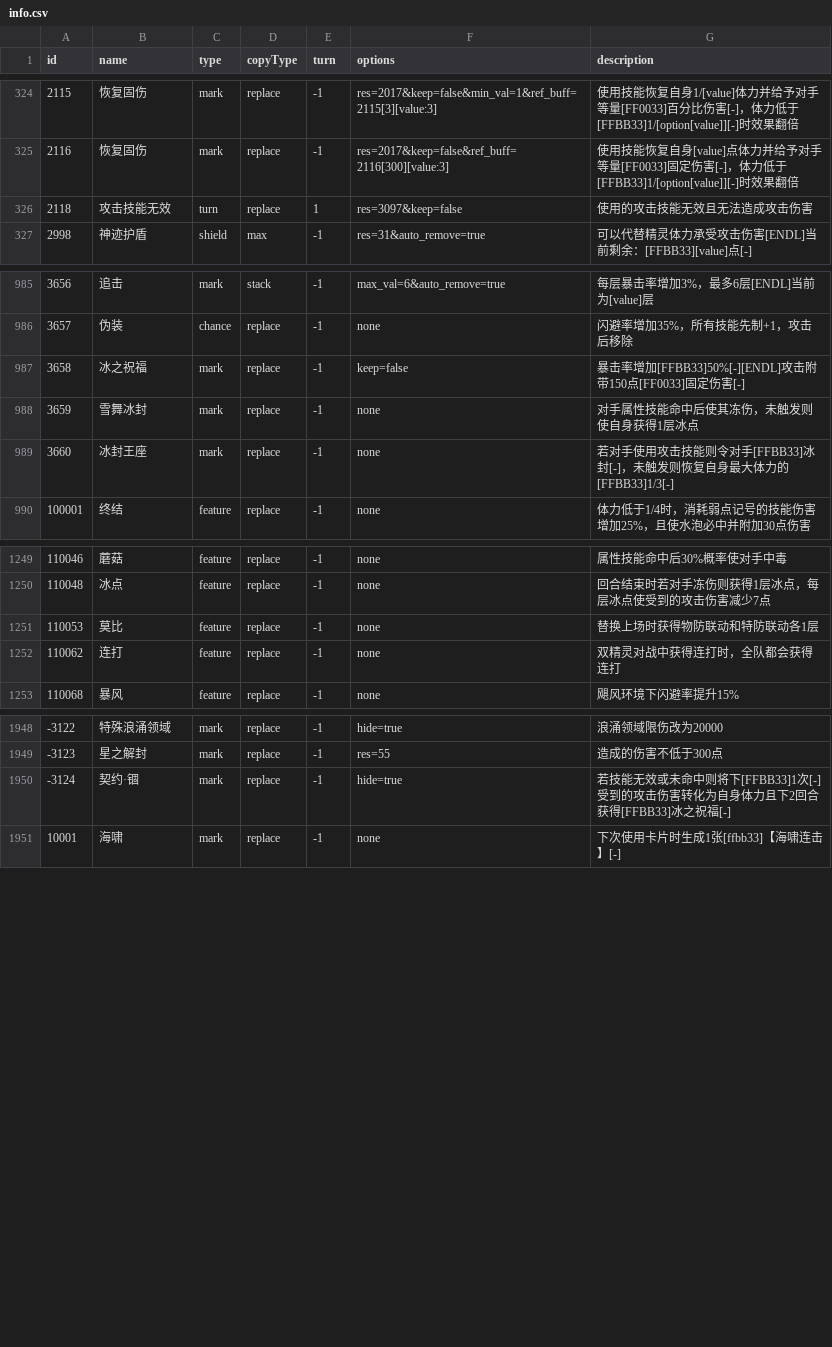
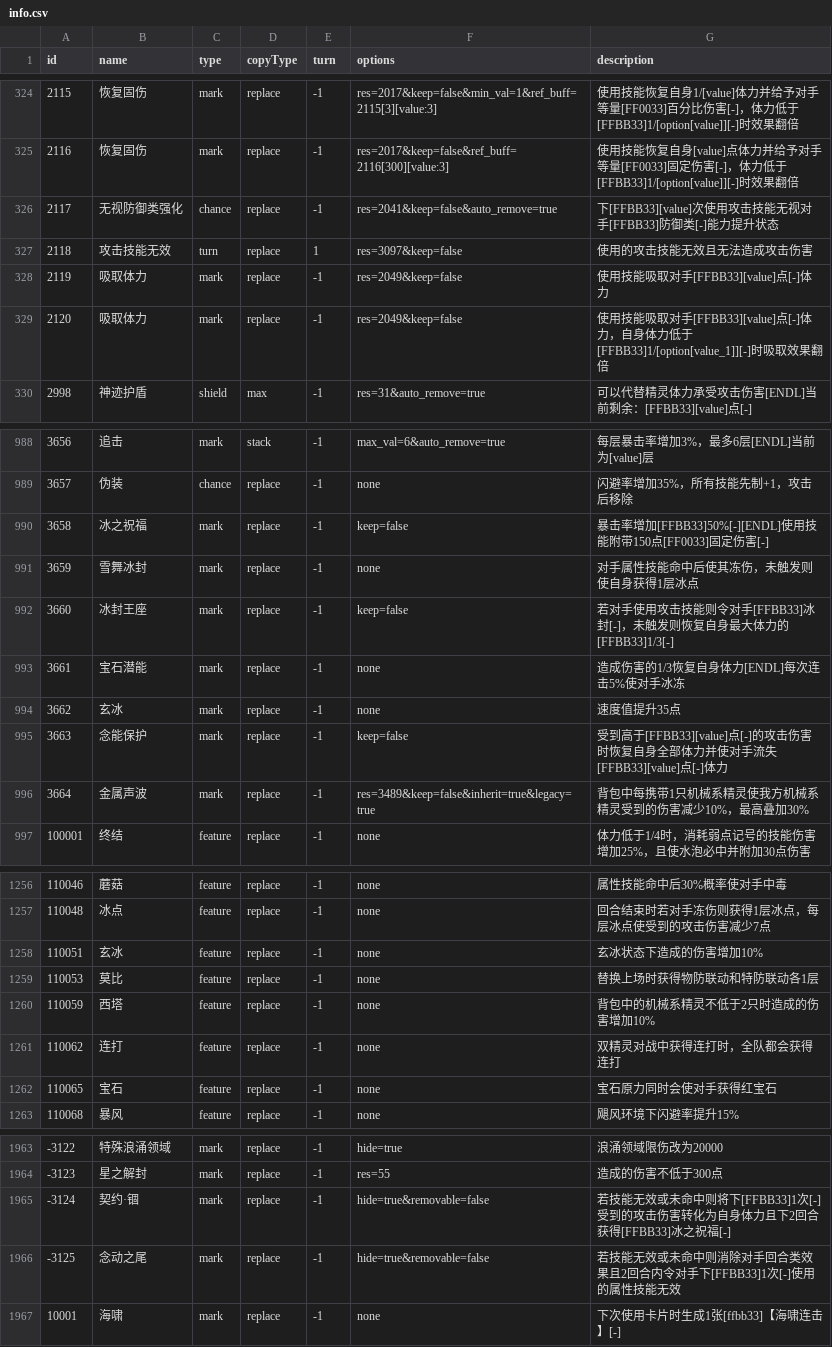
Before and after one commit to Vszero0/Seer2-Restart-Lite, a CSV file: Assets/Resources/Data/Buffs/info.csv, drawn as a sheet; only a part is shown, gaps mark what is left out; the diff covers the shown part only.

```diff
--- a/Assets/Resources/Data/Buffs/info.csv
+++ b/Assets/Resources/Data/Buffs/info.csv
@@ -325,3 +325,6 @@ id,name,type,copyType,turn,options,description
 2116,恢复固伤,mark,replace,-1,res=2017&keep=false&ref_buff=2116[300][value:3],使用技能恢复自身[value]点体力并给予对手等量[FF0033]固定伤害[-]，体力低于[FFBB33]1/[option[value]][-]时效果翻倍
+2117,无视防御类强化,chance,replace,-1,res=2041&keep=false&auto_remove=true,下[FFBB33][value]次使用攻击技能无视对手[FFBB33]防御类[-]能力提升状态
 2118,攻击技能无效,turn,replace,1,res=3097&keep=false,使用的攻击技能无效且无法造成攻击伤害
+2119,吸取体力,mark,replace,-1,res=2049&keep=false,使用技能吸取对手[FFBB33][value]点[-]体力
+2120,吸取体力,mark,replace,-1,res=2049&keep=false,使用技能吸取对手[FFBB33][value]点[-]体力，自身体力低于[FFBB33]1/[option[value_1]][-]时吸取效果翻倍
 2998,神迹护盾,shield,max,-1,res=31&auto_remove=true,可以代替精灵体力承受攻击伤害[ENDL]当前剩余：[FFBB33][value]点[-]
@@ -986,5 +989,9 @@ id,name,type,copyType,turn,options,description
 3657,伪装,chance,replace,-1,none,闪避率增加35%，所有技能先制+1，攻击后移除
-3658,冰之祝福,mark,replace,-1,keep=false,暴击率增加[FFBB33]50%[-][ENDL]攻击附带150点[FF0033]固定伤害[-]
+3658,冰之祝福,mark,replace,-1,keep=false,暴击率增加[FFBB33]50%[-][ENDL]使用技能附带150点[FF0033]固定伤害[-]
 3659,雪舞冰封,mark,replace,-1,none,对手属性技能命中后使其冻伤，未触发则使自身获得1层冰点
-3660,冰封王座,mark,replace,-1,none,若对手使用攻击技能则令对手[FFBB33]冰封[-]，未触发则恢复自身最大体力的[FFBB33]1/3[-]
+3660,冰封王座,mark,replace,-1,keep=false,若对手使用攻击技能则令对手[FFBB33]冰封[-]，未触发则恢复自身最大体力的[FFBB33]1/3[-]
+3661,宝石潜能,mark,replace,-1,none,造成伤害的1/3恢复自身体力[ENDL]每次连击5%使对手冰冻
+3662,玄冰,mark,replace,-1,none,速度值提升35点
+3663,念能保护,mark,replace,-1,keep=false,受到高于[FFBB33][value]点[-]的攻击伤害时恢复自身全部体力并使对手流失[FFBB33][value]点[-]体力
+3664,金属声波,mark,replace,-1,res=3489&keep=false&inherit=true&legacy=true,背包中每携带1只机械系精灵使我方机械系精灵受到的伤害减少10%，最高叠加30%
 100001,终结,feature,replace,-1,none,体力低于1/4时，消耗弱点记号的技能伤害增加25%，且使水泡必中并附加30点伤害
@@ -1250,4 +1257,7 @@ id,name,type,copyType,turn,options,description
 110048,冰点,feature,replace,-1,none,回合结束时若对手冻伤则获得1层冰点，每层冰点使受到的攻击伤害减少7点
+110051,玄冰,feature,replace,-1,none,玄冰状态下造成的伤害增加10%
 110053,莫比,feature,replace,-1,none,替换上场时获得物防联动和特防联动各1层
+110059,西塔,feature,replace,-1,none,背包中的机械系精灵不低于2只时造成的伤害增加10%
 110062,连打,feature,replace,-1,none,双精灵对战中获得连打时，全队都会获得连打
+110065,宝石,feature,replace,-1,none,宝石原力同时会使对手获得红宝石
 110068,暴风,feature,replace,-1,none,飓风环境下闪避率提升15%
@@ -1949,3 +1964,4 @@ id,name,type,copyType,turn,options,description
 -3123,星之解封,mark,replace,-1,res=55,造成的伤害不低于300点
--3124,契约·锢,mark,replace,-1,hide=true,若技能无效或未命中则将下[FFBB33]1次[-]受到的攻击伤害转化为自身体力且下2回合获得[FFBB33]冰之祝福[-]
+-3124,契约·锢,mark,replace,-1,hide=true&removable=false,若技能无效或未命中则将下[FFBB33]1次[-]受到的攻击伤害转化为自身体力且下2回合获得[FFBB33]冰之祝福[-]
+-3125,念动之尾,mark,replace,-1,hide=true&removable=false,若技能无效或未命中则消除对手回合类效果且2回合内令对手下[FFBB33]1次[-]使用的属性技能无效
 10001,海啸,mark,replace,-1,none,下次使用卡片时生成1张[ffbb33]【海啸连击】[-]
```
Also changed, not shown: 5 added rows and 3 edited cells elsewhere in this file, Assets/Resources/Data/Buffs/effect.csv, Assets/Resources/Data/Pets/basic.csv, 38 other files.
